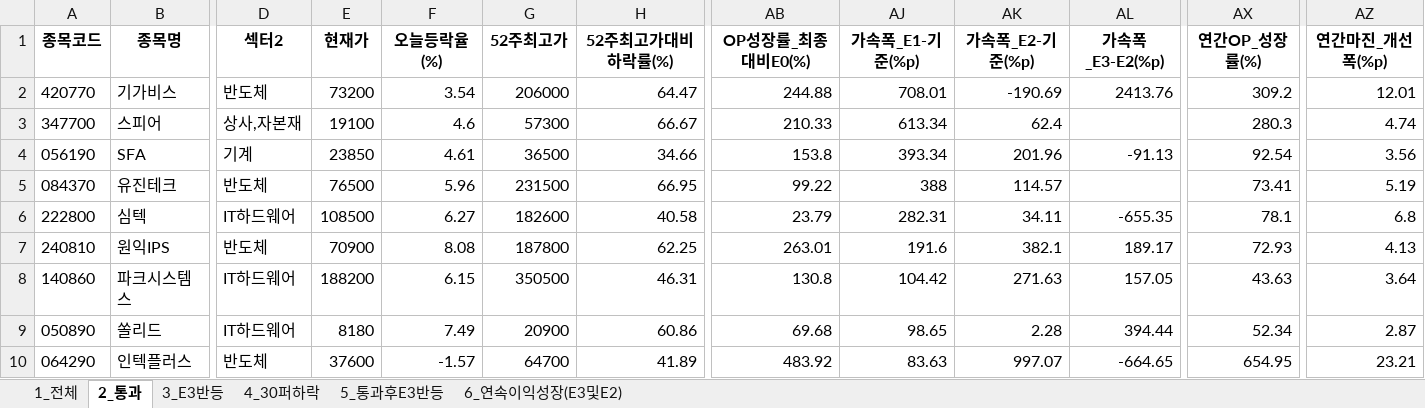
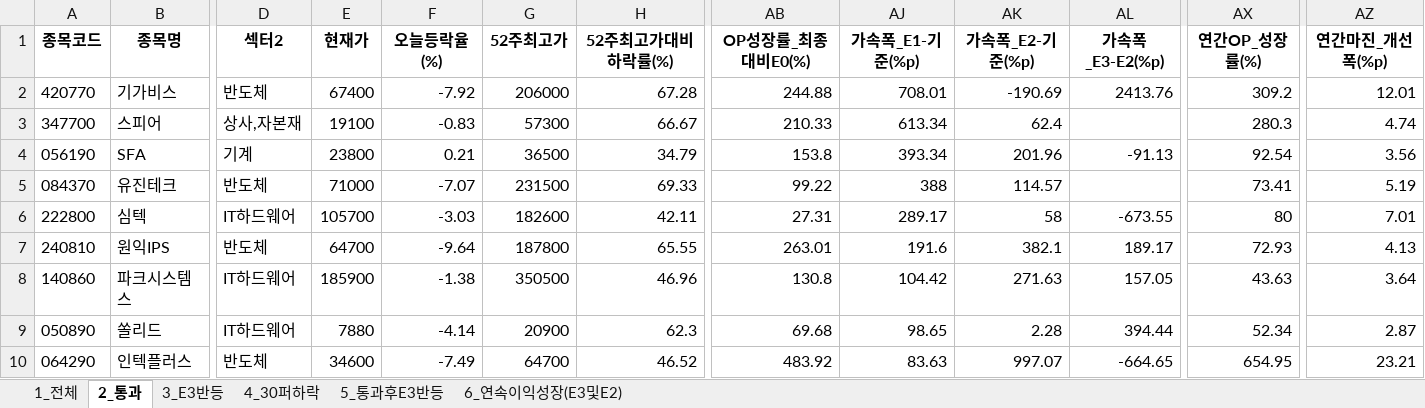
Before and after one commit to rotaerc/Stock-Screener, an Excel workbook: kosdaq_top200_latest.xlsx, sheet 2_통과, drawn as a sheet; only a part is shown, gaps mark what is left out; values as stored, in another font and other column widths than the file's, no borders; the diff covers the shown part only; the diff names each change by its address in the sheet, - before the commit and + after, or states it on an @@ line.

```diff
--- a/kosdaq_top200_latest.xlsx (sheet 2_통과)
+++ b/kosdaq_top200_latest.xlsx (sheet 2_통과)
-E2 (현재가): 73200
+E2 (현재가): 67400
-F2 (오늘등락율(%)): 3.54
+F2 (오늘등락율(%)): -7.92
-H2 (52주최고가대비하락률(%)): 64.47
+H2 (52주최고가대비하락률(%)): 67.28
-F3 (오늘등락율(%)): 4.6
+F3 (오늘등락율(%)): -0.83
-E4 (현재가): 23850
+E4 (현재가): 23800
-F4 (오늘등락율(%)): 4.61
+F4 (오늘등락율(%)): 0.21
-H4 (52주최고가대비하락률(%)): 34.66
+H4 (52주최고가대비하락률(%)): 34.79
-E5 (현재가): 76500
+E5 (현재가): 71000
-F5 (오늘등락율(%)): 5.96
+F5 (오늘등락율(%)): -7.07
-H5 (52주최고가대비하락률(%)): 66.95
+H5 (52주최고가대비하락률(%)): 69.33
-E6 (현재가): 108500
+E6 (현재가): 105700
-F6 (오늘등락율(%)): 6.27
+F6 (오늘등락율(%)): -3.03
-H6 (52주최고가대비하락률(%)): 40.58
+H6 (52주최고가대비하락률(%)): 42.11
-AB6 (OP성장률_최종대비E0(%)): 23.79
+AB6 (OP성장률_최종대비E0(%)): 27.31
-AJ6 (가속폭_E1-기준(%p)): 282.31
+AJ6 (가속폭_E1-기준(%p)): 289.17
-AK6 (가속폭_E2-기준(%p)): 34.11
+AK6 (가속폭_E2-기준(%p)): 58
-AL6 (가속폭_E3-E2(%p)): -655.35
+AL6 (가속폭_E3-E2(%p)): -673.55
-AX6 (연간OP_성장률(%)): 78.1
+AX6 (연간OP_성장률(%)): 80
-AZ6 (연간마진_개선폭(%p)): 6.8
+AZ6 (연간마진_개선폭(%p)): 7.01
-E7 (현재가): 70900
+E7 (현재가): 64700
-F7 (오늘등락율(%)): 8.08
+F7 (오늘등락율(%)): -9.64
-H7 (52주최고가대비하락률(%)): 62.25
+H7 (52주최고가대비하락률(%)): 65.55
-E8 (현재가): 188200
+E8 (현재가): 185900
-F8 (오늘등락율(%)): 6.15
+F8 (오늘등락율(%)): -1.38
-H8 (52주최고가대비하락률(%)): 46.31
+H8 (52주최고가대비하락률(%)): 46.96
-E9 (현재가): 8180
+E9 (현재가): 7880
-F9 (오늘등락율(%)): 7.49
+F9 (오늘등락율(%)): -4.14
-H9 (52주최고가대비하락률(%)): 60.86
+H9 (52주최고가대비하락률(%)): 62.3
-E10 (현재가): 37600
+E10 (현재가): 34600
-F10 (오늘등락율(%)): -1.57
+F10 (오늘등락율(%)): -7.49
-H10 (52주최고가대비하락률(%)): 41.89
+H10 (52주최고가대비하락률(%)): 46.52
```
Also changed, not shown: 2 added rows, 3 removed rows and 58 edited cells elsewhere in this sheet, sheet 1_전체, sheet 4_30퍼하락, sheet 3_E3반등, sheet 6_연속이익성장(E3및E2), sheet 5_통과후E3반등, hidden cells, kospi_top200_latest.xlsx, 1 other file.
